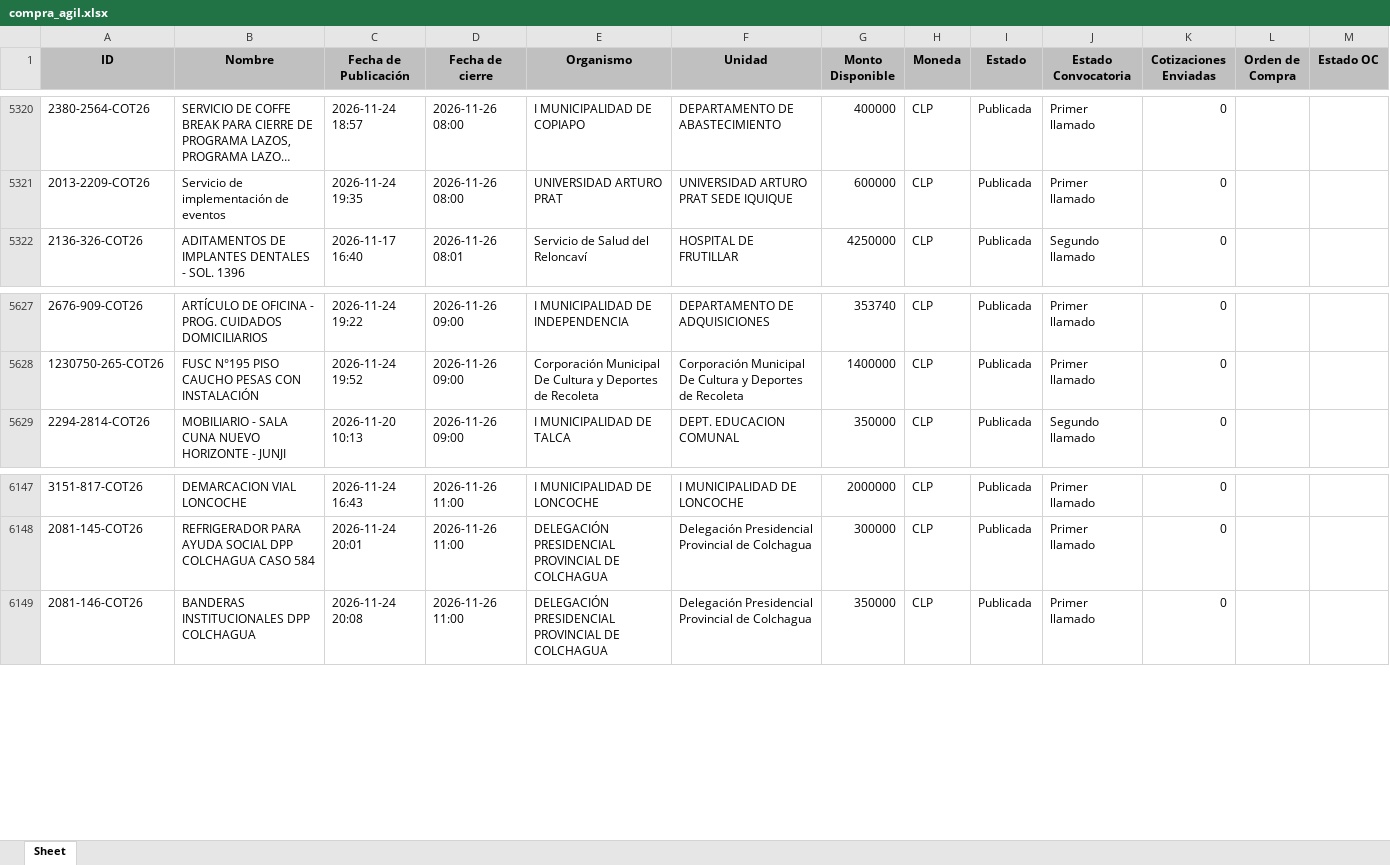
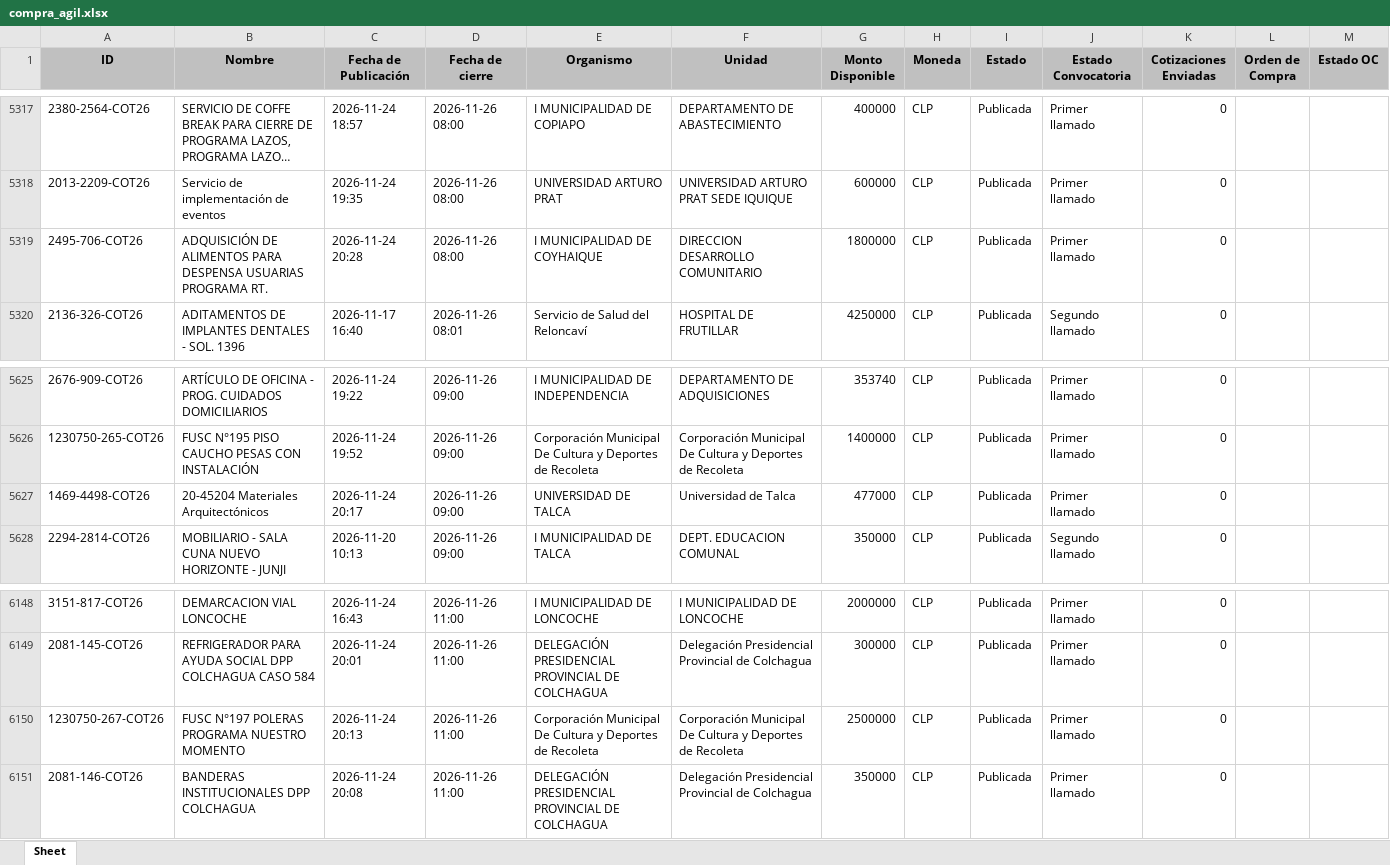
Before and after one commit to solucionesjyyX/mercado-publico-XYZ, an Excel workbook: compra_agil.xlsx, sheet Sheet, drawn as a sheet; only a part is shown, gaps mark what is left out; long unchanged cells end in …; values as stored, in another font and other column widths than the file's, no borders; the diff covers the shown part only; the diff names each change by its address in the sheet, - before the commit and + after, or states it on an @@ line.

```diff
--- a/compra_agil.xlsx (sheet Sheet)
+++ b/compra_agil.xlsx (sheet Sheet)
+row 5319: 2495-706-COT26 | ADQUISICIÓN DE ALIMENTOS PARA DESPENSA USUARIAS PROGRAMA RT. | 2026-11-24 20:28 | 2026-11-26 08:00 | I MUNICIPALIDAD DE COYHAIQUE | DIRECCION DESARROLLO COMUNITARIO | 1800000 | CLP | Publicada | Primer llamado | 0
+row 5627: 1469-4498-COT26 | 20-45204 Materiales Arquitectónicos | 2026-11-24 20:17 | 2026-11-26 09:00 | UNIVERSIDAD DE TALCA | Universidad de Talca | 477000 | CLP | Publicada | Primer llamado | 0
+row 6150: 1230750-267-COT26 | FUSC N°197 POLERAS PROGRAMA NUESTRO MOMENTO | 2026-11-24 20:13 | 2026-11-26 11:00 | Corporación Municipal De Cultura y Deportes de Recoleta | Corporación Municipal De Cultura y Deportes de Recoleta | 2500000 | CLP | Publicada | Primer llamado | 0
```
Also changed, not shown: 8 added rows and 4 removed rows elsewhere in this sheet.
